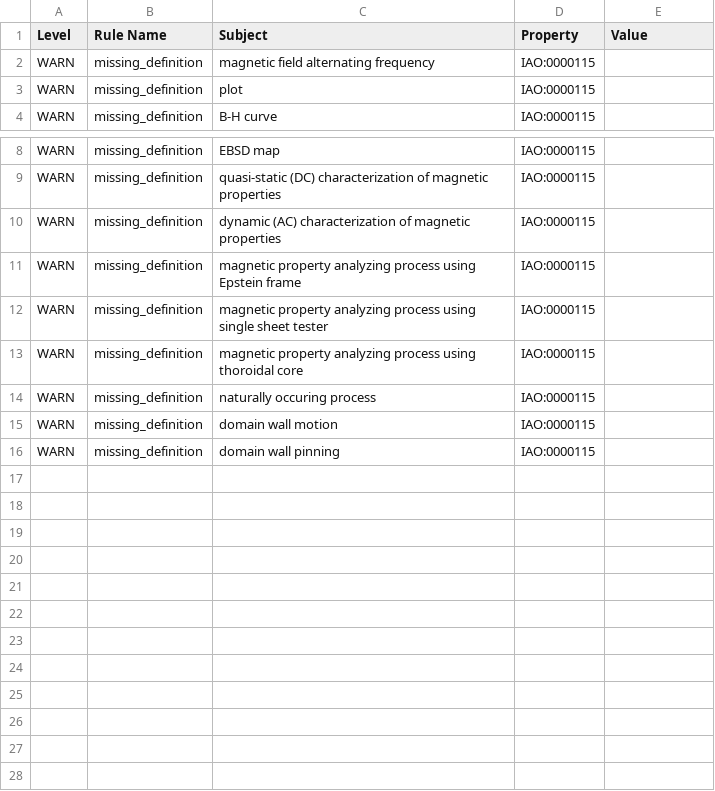
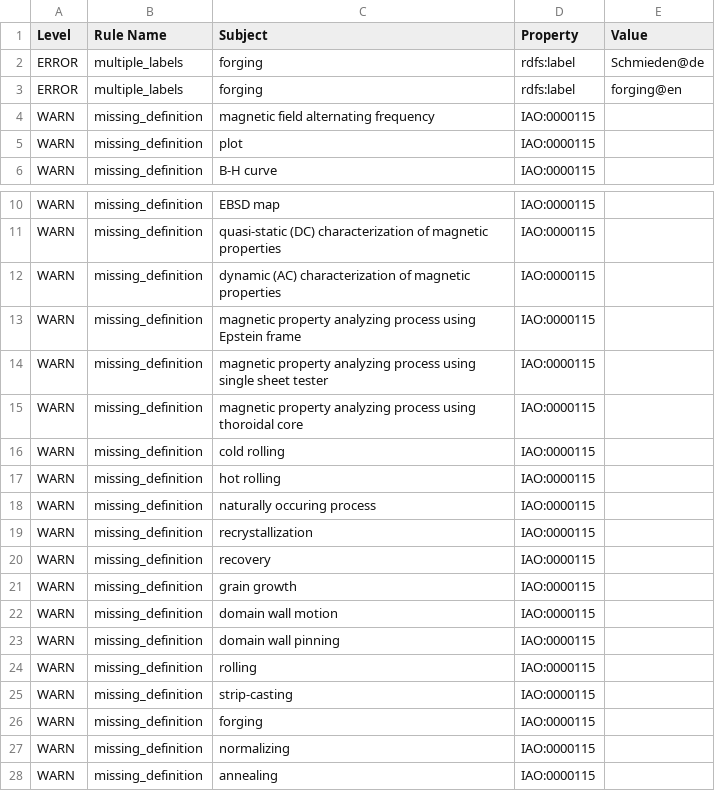
Before and after one commit to cmllezr/NOES-Onto, a TSV file: src/ontology/reports/noes-edit.owl-obo-report.tsv, drawn as a sheet; only a part is shown, gaps mark what is left out.

```diff
--- a/src/ontology/reports/noes-edit.owl-obo-report.tsv
+++ b/src/ontology/reports/noes-edit.owl-obo-report.tsv
@@ -1,2 +1,4 @@
 Level	Rule Name	Subject	Property	Value
+ERROR	multiple_labels	forging	rdfs:label	Schmieden@de
+ERROR	multiple_labels	forging	rdfs:label	forging@en
 WARN	missing_definition	magnetic field alternating frequency	IAO:0000115	
@@ -13,4 +15,14 @@ WARN	missing_definition	magnetic property analyzing process using single sheet t
 WARN	missing_definition	magnetic property analyzing process using thoroidal core	IAO:0000115	
+WARN	missing_definition	cold rolling	IAO:0000115	
+WARN	missing_definition	hot rolling	IAO:0000115	
 WARN	missing_definition	naturally occuring process	IAO:0000115	
+WARN	missing_definition	recrystallization	IAO:0000115	
+WARN	missing_definition	recovery	IAO:0000115	
+WARN	missing_definition	grain growth	IAO:0000115	
 WARN	missing_definition	domain wall motion	IAO:0000115	
 WARN	missing_definition	domain wall pinning	IAO:0000115	
+WARN	missing_definition	rolling	IAO:0000115	
+WARN	missing_definition	strip-casting	IAO:0000115	
+WARN	missing_definition	forging	IAO:0000115	
+WARN	missing_definition	normalizing	IAO:0000115	
+WARN	missing_definition	annealing	IAO:0000115	
```
Also changed, not shown: 10 other files.
